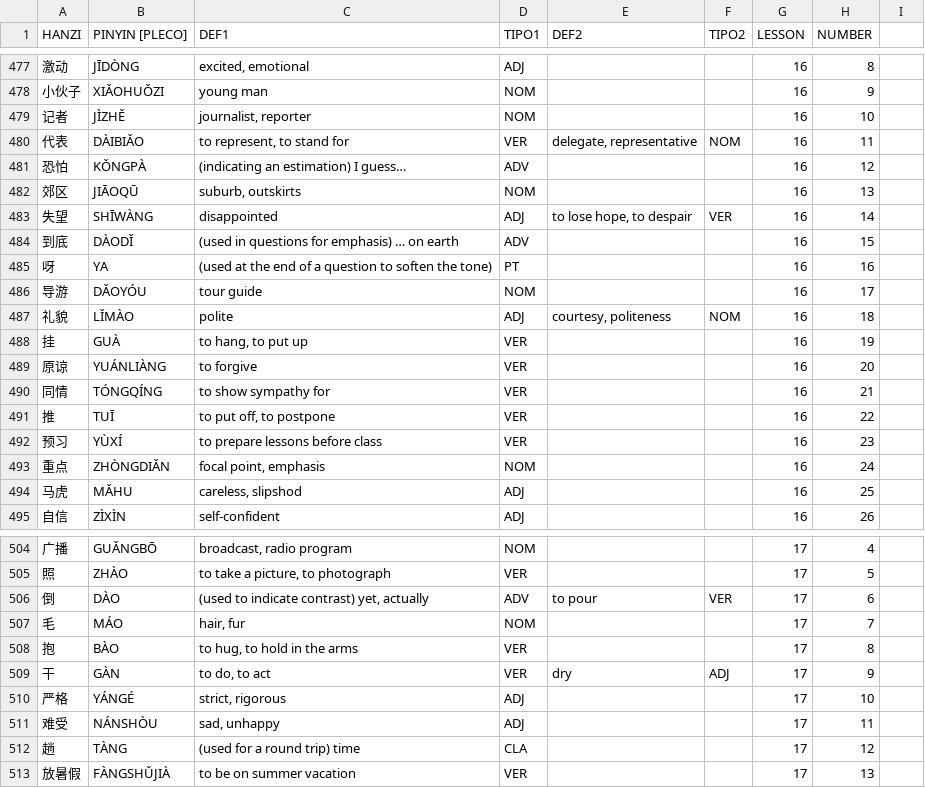
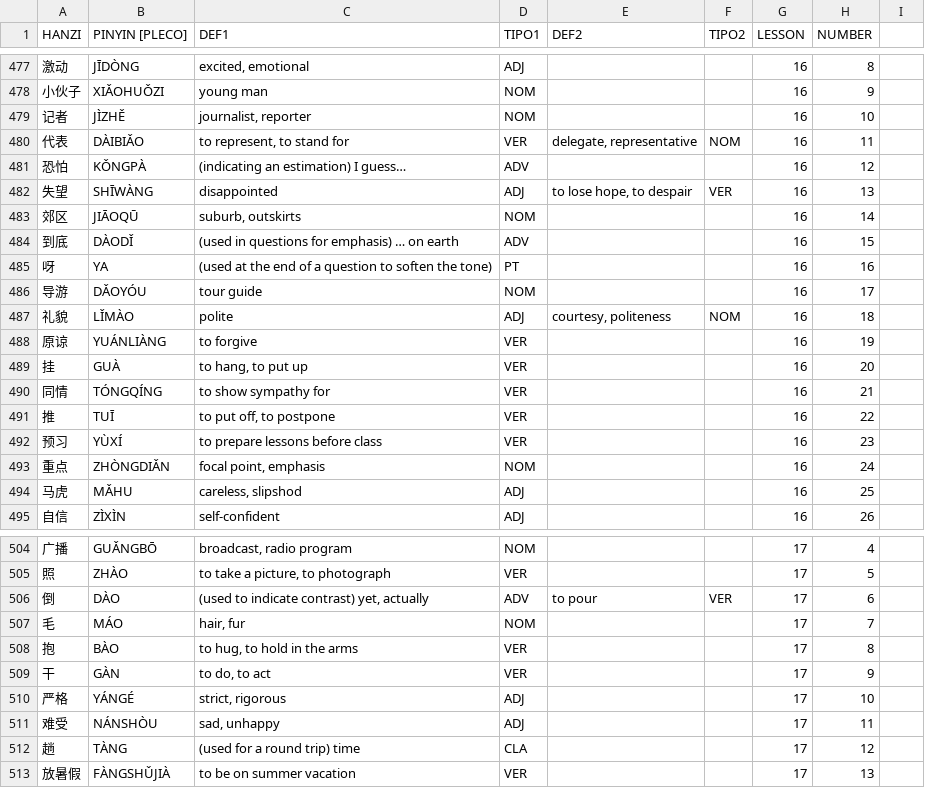
Before and after one commit to pablo-cerve/confucio, a CSV file: lessons/hsk4/hsk4.csv, drawn as a sheet; only a part is shown, gaps mark what is left out.

```diff
--- a/lessons/hsk4/hsk4.csv
+++ b/lessons/hsk4/hsk4.csv
@@ -481,4 +481,4 @@ HANZI,PINYIN [PLECO],DEF1,TIPO1,DEF2,TIPO2,LESSON,NUMBER,
 恐怕,KǑNGPÀ,(indicating an estimation) I guess…,ADV,,,16,12,
-郊区,JIĀOQŪ,"suburb, outskirts",NOM,,,16,13,
-失望,SHĪWÀNG,disappointed,ADJ,"to lose hope, to despair",VER,16,14,
+失望,SHĪWÀNG,disappointed,ADJ,"to lose hope, to despair",VER,16,13,
+郊区,JIĀOQŪ,"suburb, outskirts",NOM,,,16,14,
 到底,DÀODǏ,(used in questions for emphasis) … on earth,ADV,,,16,15,
@@ -487,4 +487,4 @@ HANZI,PINYIN [PLECO],DEF1,TIPO1,DEF2,TIPO2,LESSON,NUMBER,
 礼貌,LǏMÀO,polite,ADJ,"courtesy, politeness",NOM,16,18,
-挂,GUÀ,"to hang, to put up",VER,,,16,19,
-原谅,YUÁNLIÀNG,to forgive,VER,,,16,20,
+原谅,YUÁNLIÀNG,to forgive,VER,,,16,19,
+挂,GUÀ,"to hang, to put up",VER,,,16,20,
 同情,TÓNGQÍNG,to show sympathy for,VER,,,16,21,
@@ -508,3 +508,3 @@ HANZI,PINYIN [PLECO],DEF1,TIPO1,DEF2,TIPO2,LESSON,NUMBER,
 抱,BÀO,"to hug, to hold in the arms",VER,,,17,8,
-干,GÀN,"to do, to act",VER,dry,ADJ,17,9,
+干,GÀN,"to do, to act",VER,,,17,9,
 严格,YÁNGÉ,"strict, rigorous",ADJ,,,17,10,
```
Also changed, not shown: 1 other file.
